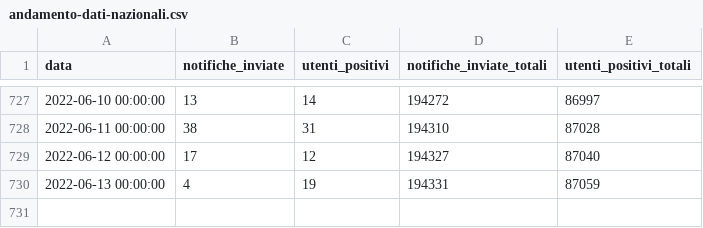
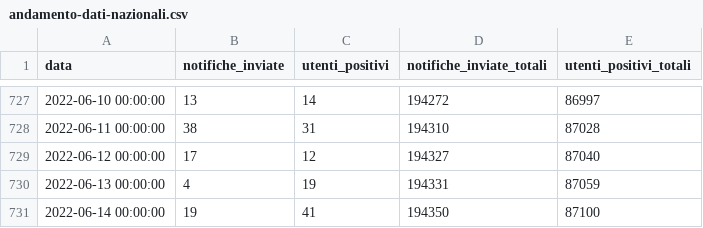
Before and after one commit to immuni-app/immuni-dashboard-data, a CSV file: dati/andamento-dati-nazionali.csv, drawn as a sheet; only a part is shown, gaps mark what is left out; the diff names each change by its address in the sheet, - before the commit and + after, or states it on an @@ line.

```diff
--- a/dati/andamento-dati-nazionali.csv
+++ b/dati/andamento-dati-nazionali.csv
+row 731: 2022-06-14 00:00:00 | 19 | 41 | 194350 | 87100
```
Also changed, not shown: 1 other file.
